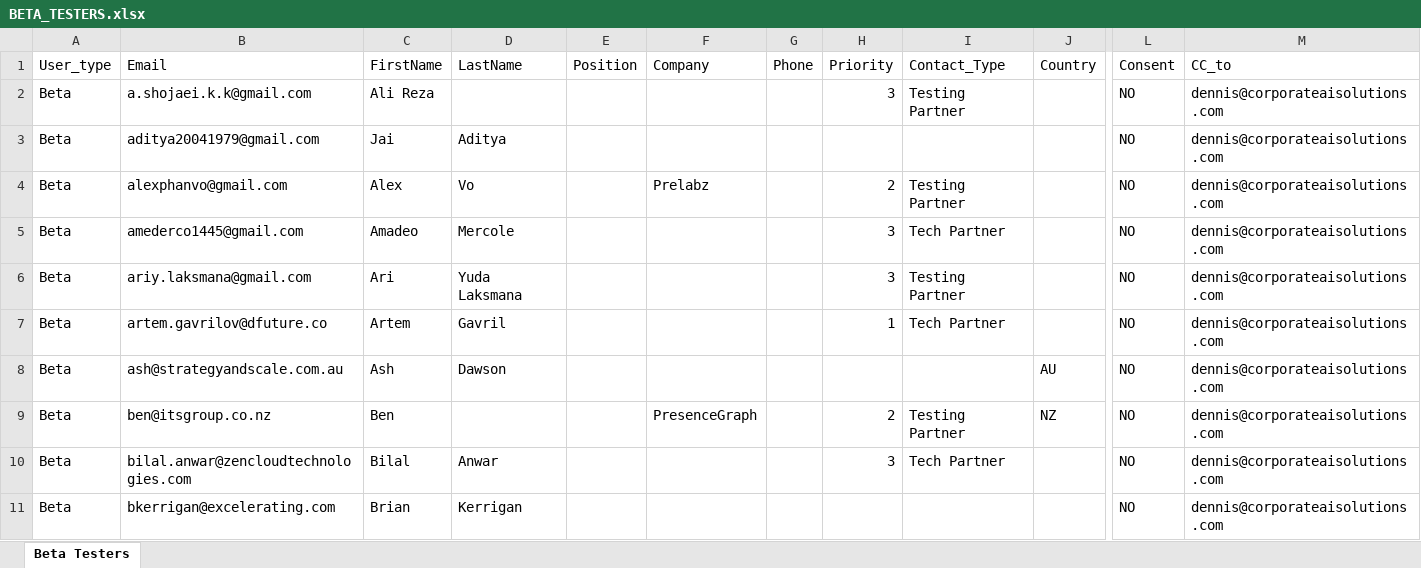
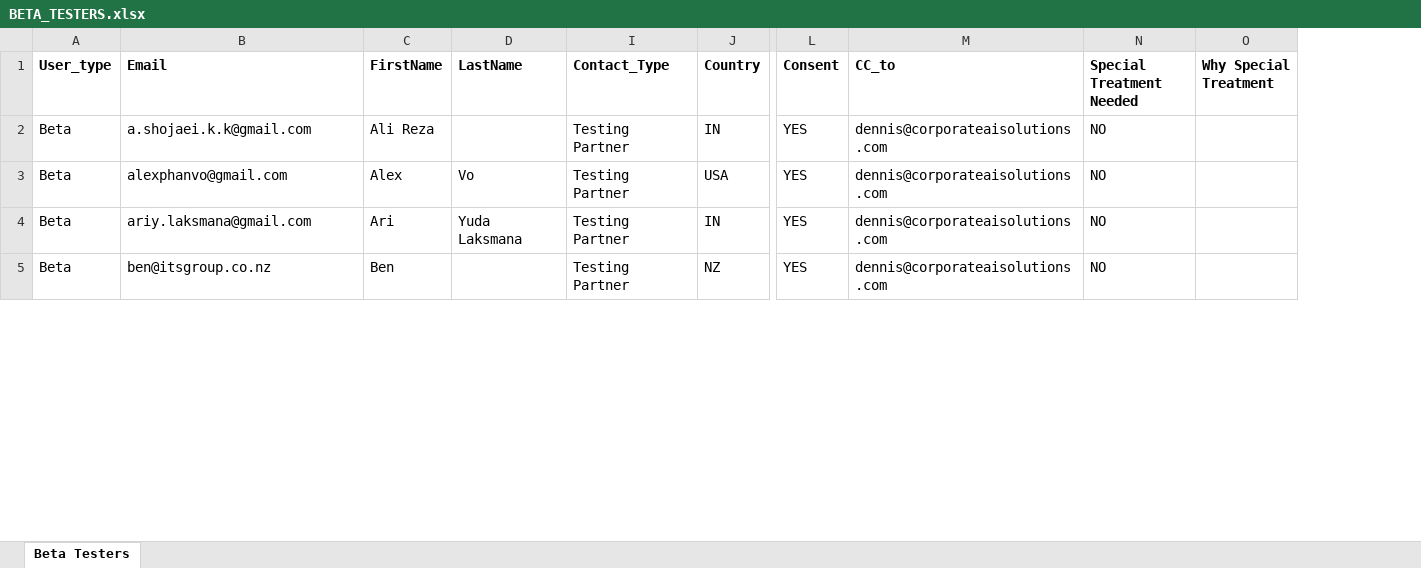
Before and after one commit to caistech/Kira, an Excel workbook: docs/BETA_TESTERS.xlsx, sheet Beta Testers, drawn as a sheet; only a part is shown, gaps mark what is left out; values as stored, in another font and other column widths than the file's, no borders; removed rows and columns are numbered as before the commit, all else as after; rows hold the shown columns only; the diff covers the shown part only; the diff names each change by its address in the sheet, - before the commit and + after, or states it on an @@ line.

```diff
--- a/docs/BETA_TESTERS.xlsx (sheet Beta Testers)
+++ b/docs/BETA_TESTERS.xlsx (sheet Beta Testers)
@@ column E (Position) hidden, empty @@
@@ column F (Company) hidden, row 4: Prelabz; row 9: PresenceGraph @@
@@ column G (Phone) hidden, empty @@
@@ column H (Priority) hidden, row 2: 3; row 4: 2; row 6: 3; row 9: 2 @@
+column N (Special Treatment Needed), rows 2-5: all NO
+column O (Why Special Treatment), empty
-A1:D1 bold: off
+A1:D1 bold: on
-I1:M1 bold: off
+I1:M1 bold: on
-J2 (Country): (empty)
+J2 (Country): IN
-L2 (Consent): NO
+L2 (Consent): YES
-row 3: Beta | aditya20041979@gmail.com | Jai | Aditya |  |  |  |  |  |  | NO | dennis@corporateaisolutions.com
-J3 (Country): (empty)
+J3 (Country): USA
-L3 (Consent): NO
+L3 (Consent): YES
-row 5: Beta | amederco1445@gmail.com | Amadeo | Mercole |  |  |  | 3 | Tech Partner |  | NO | dennis@corporateaisolutions.com
-J4 (Country): (empty)
+J4 (Country): IN
-L4 (Consent): NO
+L4 (Consent): YES
-row 7: Beta | artem.gavrilov@dfuture.co | Artem | Gavril |  |  |  | 1 | Tech Partner |  | NO | dennis@corporateaisolutions.com
-row 8: Beta | ash@strategyandscale.com.au | Ash | Dawson |  |  |  |  |  | AU | NO | dennis@corporateaisolutions.com
-L5 (Consent): NO
+L5 (Consent): YES
-row 10: Beta | bilal.anwar@zencloudtechnologies.com | Bilal | Anwar |  |  |  | 3 | Tech Partner |  | NO | dennis@corporateaisolutions.com
-row 11: Beta | bkerrigan@excelerating.com | Brian | Kerrigan |  |  |  |  |  |  | NO | dennis@corporateaisolutions.com
```
Also changed, not shown: 35 added rows, 27 removed rows, 36 edited cells and cell formats elsewhere in this sheet, 40 other files.
